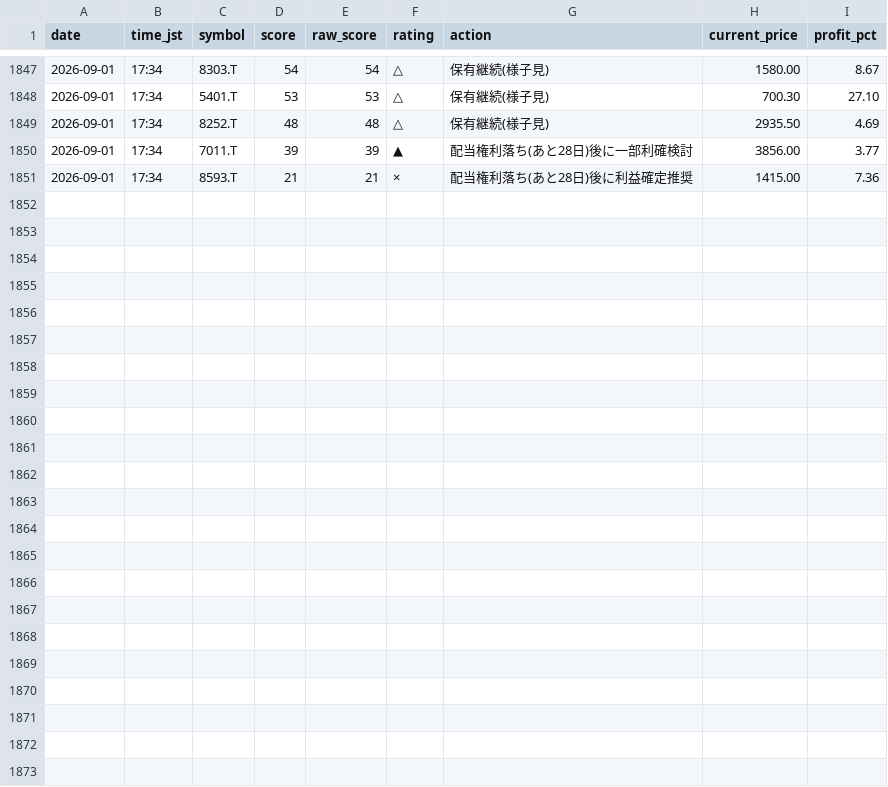
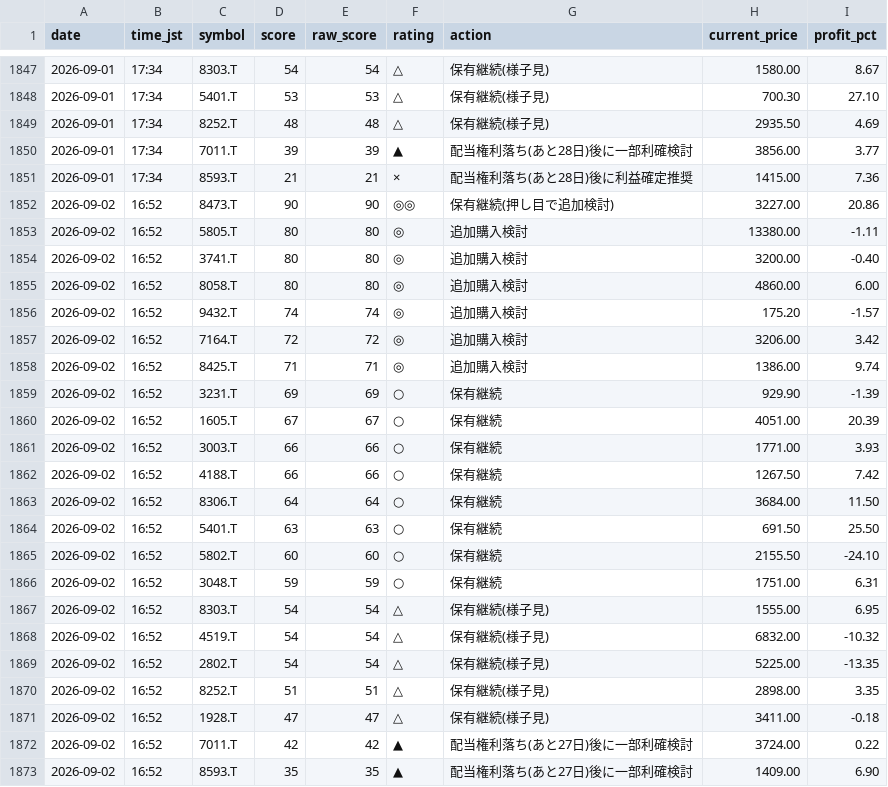
Before and after one commit to Maruko27o/stock-portfolio-analyzer, a CSV file: data/judgment_log.csv, drawn as a sheet; only a part is shown, gaps mark what is left out.

```diff
--- a/data/judgment_log.csv
+++ b/data/judgment_log.csv
@@ -1851 +1851,23 @@ date,time_jst,symbol,score,raw_score,rating,action,current_price,profit_pct
 2026-09-01,17:34,8593.T,21,21,×,配当権利落ち(あと28日)後に利益確定推奨,1415.00,7.36
+2026-09-02,16:52,8473.T,90,90,◎◎,保有継続(押し目で追加検討),3227.00,20.86
+2026-09-02,16:52,5805.T,80,80,◎,追加購入検討,13380.00,-1.11
+2026-09-02,16:52,3741.T,80,80,◎,追加購入検討,3200.00,-0.40
+2026-09-02,16:52,8058.T,80,80,◎,追加購入検討,4860.00,6.00
+2026-09-02,16:52,9432.T,74,74,◎,追加購入検討,175.20,-1.57
+2026-09-02,16:52,7164.T,72,72,◎,追加購入検討,3206.00,3.42
+2026-09-02,16:52,8425.T,71,71,◎,追加購入検討,1386.00,9.74
+2026-09-02,16:52,3231.T,69,69,○,保有継続,929.90,-1.39
+2026-09-02,16:52,1605.T,67,67,○,保有継続,4051.00,20.39
+2026-09-02,16:52,3003.T,66,66,○,保有継続,1771.00,3.93
+2026-09-02,16:52,4188.T,66,66,○,保有継続,1267.50,7.42
+2026-09-02,16:52,8306.T,64,64,○,保有継続,3684.00,11.50
+2026-09-02,16:52,5401.T,63,63,○,保有継続,691.50,25.50
+2026-09-02,16:52,5802.T,60,60,○,保有継続,2155.50,-24.10
+2026-09-02,16:52,3048.T,59,59,○,保有継続,1751.00,6.31
+2026-09-02,16:52,8303.T,54,54,△,保有継続(様子見),1555.00,6.95
+2026-09-02,16:52,4519.T,54,54,△,保有継続(様子見),6832.00,-10.32
+2026-09-02,16:52,2802.T,54,54,△,保有継続(様子見),5225.00,-13.35
+2026-09-02,16:52,8252.T,51,51,△,保有継続(様子見),2898.00,3.35
+2026-09-02,16:52,1928.T,47,47,△,保有継続(様子見),3411.00,-0.18
+2026-09-02,16:52,7011.T,42,42,▲,配当権利落ち(あと27日)後に一部利確検討,3724.00,0.22
+2026-09-02,16:52,8593.T,35,35,▲,配当権利落ち(あと27日)後に一部利確検討,1409.00,6.90
```
Also changed, not shown: data/subscore_log.csv.
